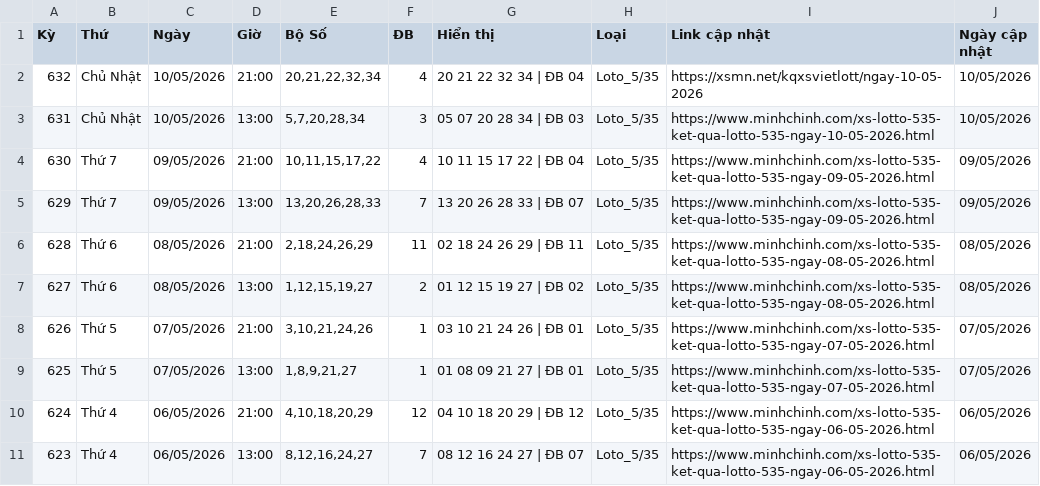
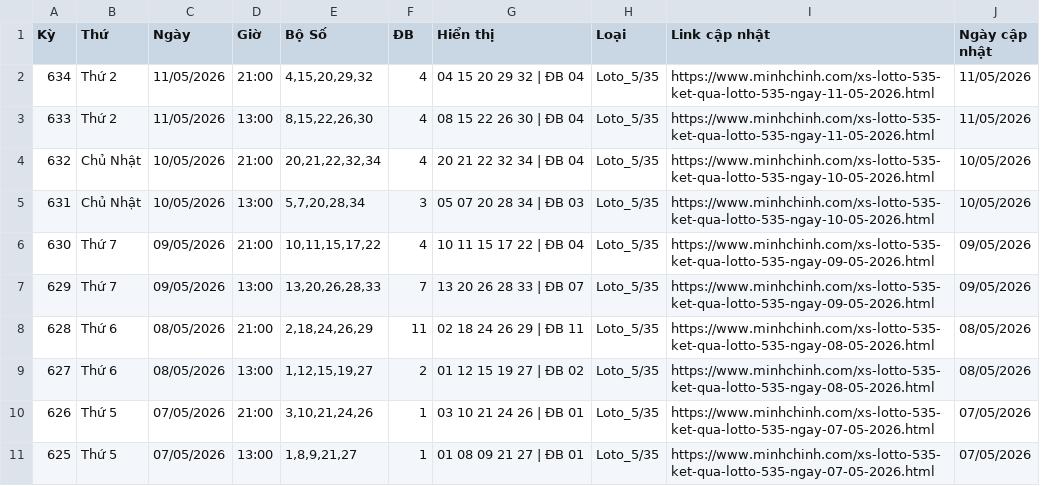
Before and after one commit to LuongTanDat/VietlotFast, a CSV file: data/canonical/loto_5_35_all_day.csv, drawn as a sheet; only a part is shown; the shorter side is filled out with more unchanged rows.

```diff
--- a/data/canonical/loto_5_35_all_day.csv
+++ b/data/canonical/loto_5_35_all_day.csv
@@ -1,3 +1,5 @@
 Kỳ,Thứ,Ngày,Giờ,Bộ Số,ĐB,Hiển thị,Loại,Link cập nhật,Ngày cập nhật
-632,Chủ Nhật,10/05/2026,21:00,"20,21,22,32,34",4,20 21 22 32 34 | ĐB 04,Loto_5/35,https://xsmn.net/kqxsvietlott/ngay-10-05-2026,10/05/2026
+634,Thứ 2,11/05/2026,21:00,"4,15,20,29,32",4,04 15 20 29 32 | ĐB 04,Loto_5/35,https://www.minhchinh.com/xs-lotto-535-ket-qua-lotto-535-ngay-11-05-2026.html,11/05/2026
+633,Thứ 2,11/05/2026,13:00,"8,15,22,26,30",4,08 15 22 26 30 | ĐB 04,Loto_5/35,https://www.minhchinh.com/xs-lotto-535-ket-qua-lotto-535-ngay-11-05-2026.html,11/05/2026
+632,Chủ Nhật,10/05/2026,21:00,"20,21,22,32,34",4,20 21 22 32 34 | ĐB 04,Loto_5/35,https://www.minhchinh.com/xs-lotto-535-ket-qua-lotto-535-ngay-10-05-2026.html,10/05/2026
 631,Chủ Nhật,10/05/2026,13:00,"5,7,20,28,34",3,05 07 20 28 34 | ĐB 03,Loto_5/35,https://www.minhchinh.com/xs-lotto-535-ket-qua-lotto-535-ngay-10-05-2026.html,10/05/2026
```
Also changed, not shown: data/canonical/max_3d_all_day.csv, data/canonical/mega_6_45_all_day.csv, 41 other files.
